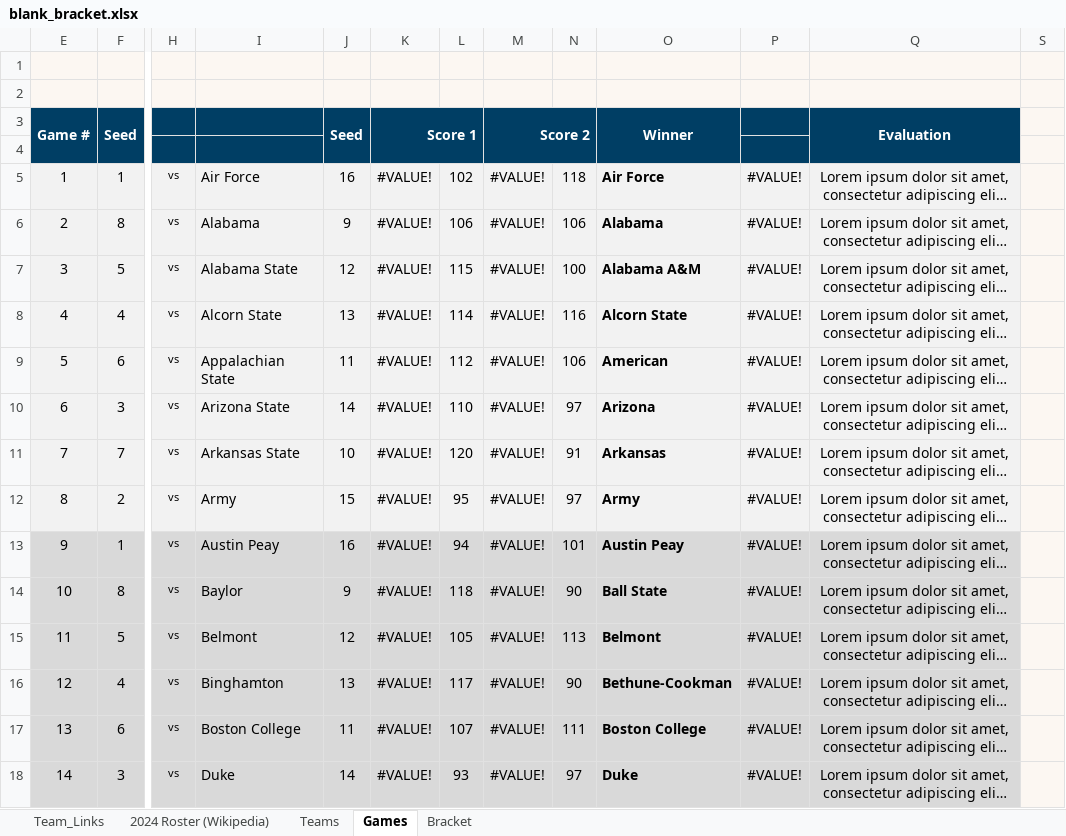
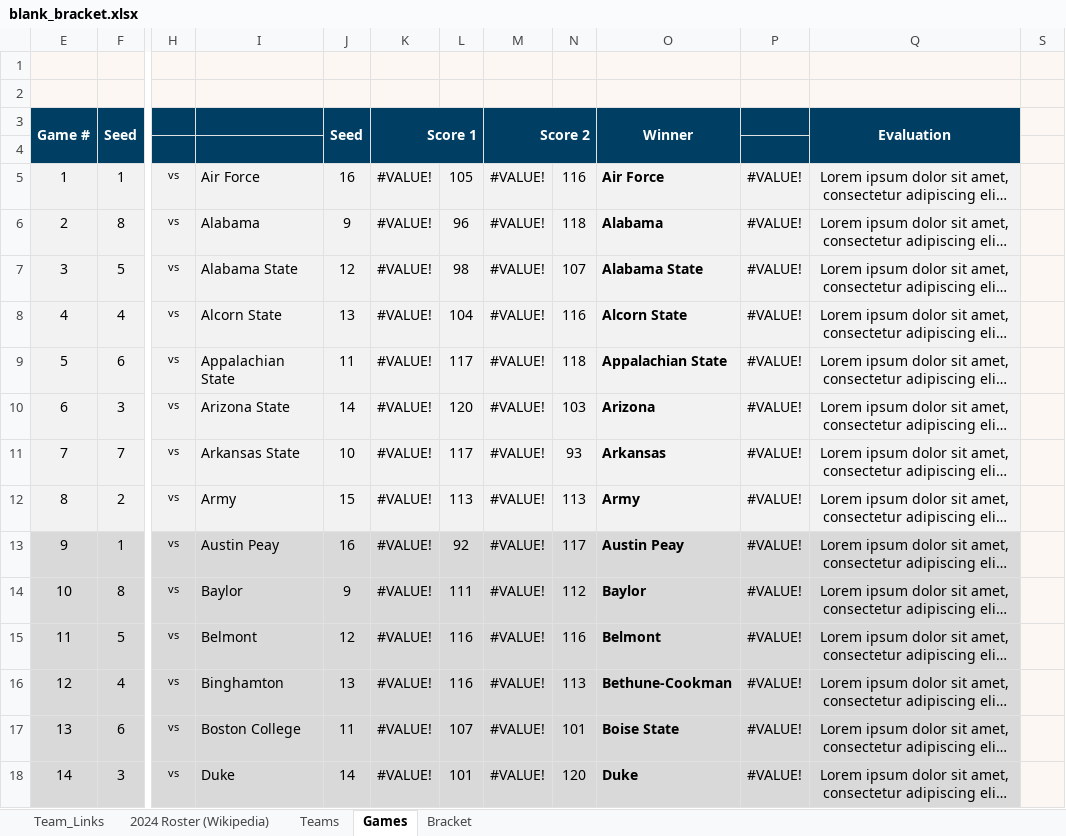
Before and after one commit to AnthonyGallante/KingfisherCourt, an Excel workbook: resources/blank_bracket.xlsx, sheet Games, drawn as a sheet; only a part is shown, gaps mark what is left out; long unchanged cells end in …; values as stored, in another font and other column widths than the file's, no borders; the diff covers the shown part only; the diff names each change by its address in the sheet, - before the commit and + after, or states it on an @@ line.

```diff
--- a/resources/blank_bracket.xlsx (sheet Games)
+++ b/resources/blank_bracket.xlsx (sheet Games)
-L5: 102
+L5: 105
-N5: 118
+N5: 116
-L6: 106
+L6: 96
-N6: 106
+N6: 118
-L7: 115
+L7: 98
-N7: 100
+N7: 107
-O7 (Winner): Alabama A&M
+O7 (Winner): Alabama State
-L8: 114
+L8: 104
-L9: 112
+L9: 117
-N9: 106
+N9: 118
-O9 (Winner): American
+O9 (Winner): Appalachian State
-L10: 110
+L10: 120
-N10: 97
+N10: 103
-L11: 120
+L11: 117
-N11: 91
+N11: 93
-L12: 95
+L12: 113
-N12: 97
+N12: 113
-L13: 94
+L13: 92
-N13: 101
+N13: 117
-L14: 118
+L14: 111
-N14: 90
+N14: 112
-O14 (Winner): Ball State
+O14 (Winner): Baylor
-L15: 105
+L15: 116
-N15: 113
+N15: 116
-L16: 117
+L16: 116
-N16: 90
+N16: 113
-N17: 111
+N17: 101
-O17 (Winner): Boston College
+O17 (Winner): Boise State
-L18: 93
+L18: 101
-N18: 97
+N18: 120
```
Also changed, not shown: 213 edited cells elsewhere in this sheet, sheet Bracket, hidden cells, 12 other files.
